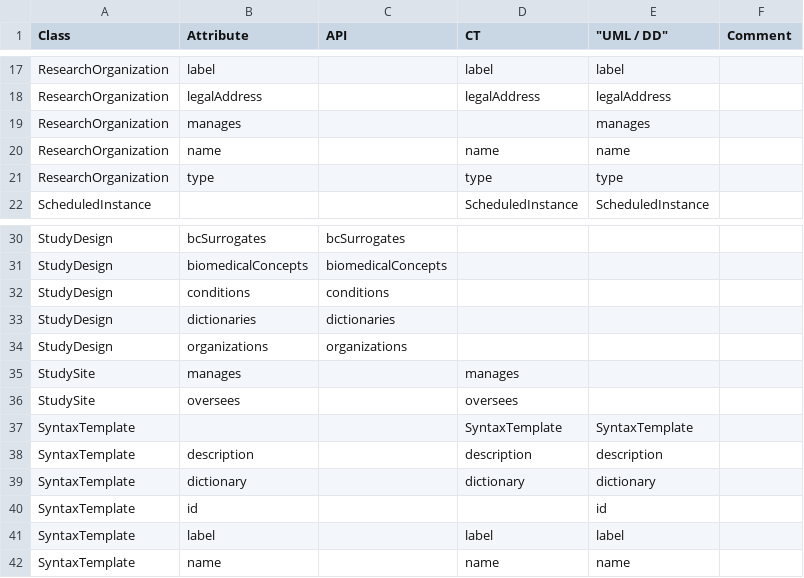
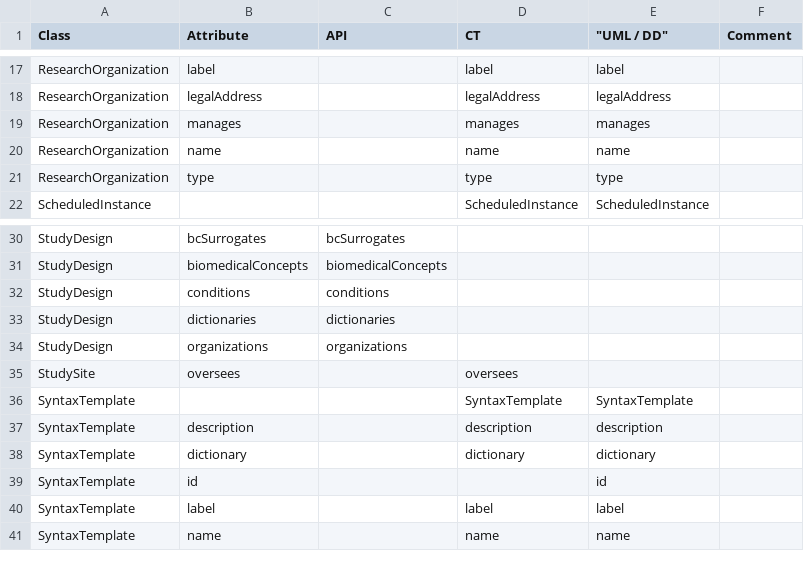
Before and after one commit to cdisc-org/DDF-RA, a CSV file: Deliverables/UML/alignment.csv, drawn as a sheet; only a part is shown, gaps mark what is left out.

```diff
--- a/Deliverables/UML/alignment.csv
+++ b/Deliverables/UML/alignment.csv
@@ -18,3 +18,3 @@ ResearchOrganization,label,,label,label,
 ResearchOrganization,legalAddress,,legalAddress,legalAddress,
-ResearchOrganization,manages,,,manages,
+ResearchOrganization,manages,,manages,manages,
 ResearchOrganization,name,,name,name,
@@ -34,3 +34,2 @@ StudyDesign,dictionaries,dictionaries,,,
 StudyDesign,organizations,organizations,,,
-StudySite,manages,,manages,,
 StudySite,oversees,,oversees,,
```
